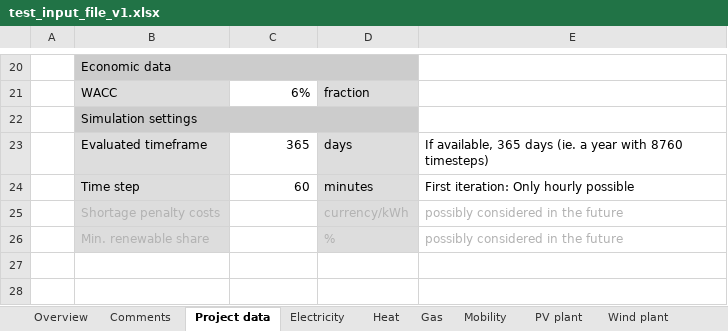
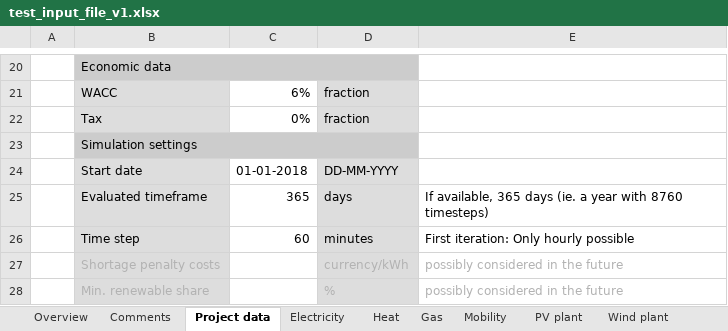
Before and after one commit to rl-institut/multi-vector-simulator, an Excel workbook: inputs/test_input_file_v1.xlsx, sheet Project data, drawn as a sheet; only a part is shown, gaps mark what is left out; values as stored, in another font and other column widths than the file's, no borders; the diff names each change by its address in the sheet, - before the commit and + after, or states it on an @@ line.

```diff
--- a/inputs/test_input_file_v1.xlsx (sheet Project data)
+++ b/inputs/test_input_file_v1.xlsx (sheet Project data)
+row 22:  | Tax | 0% | fraction
+row 24:  | Start date | 01-01-2018 | DD-MM-YYYY
```
Also changed, not shown: sheet Electricity, sheet PV plant, 10 other files.
